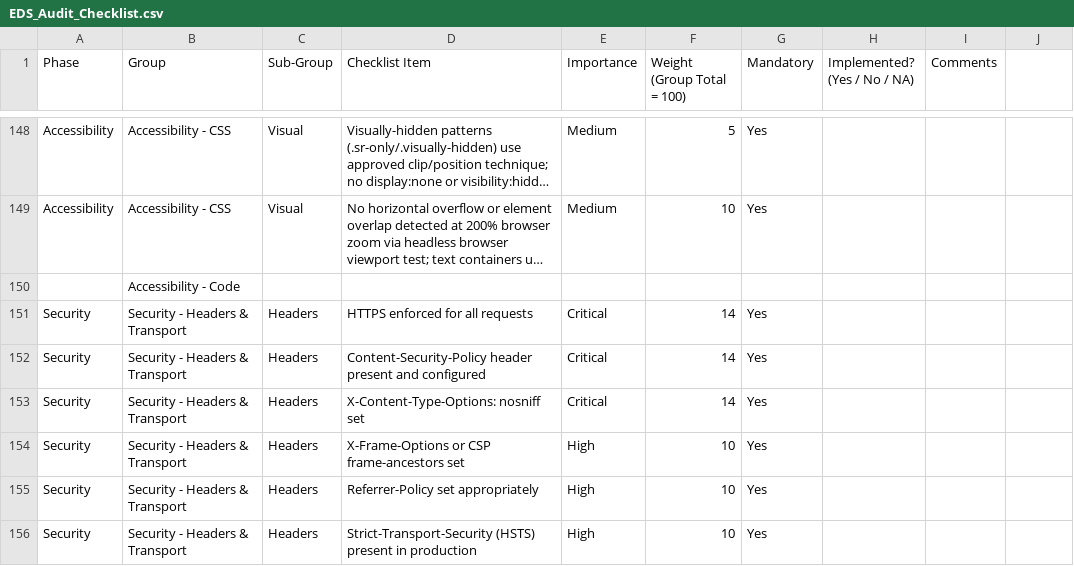
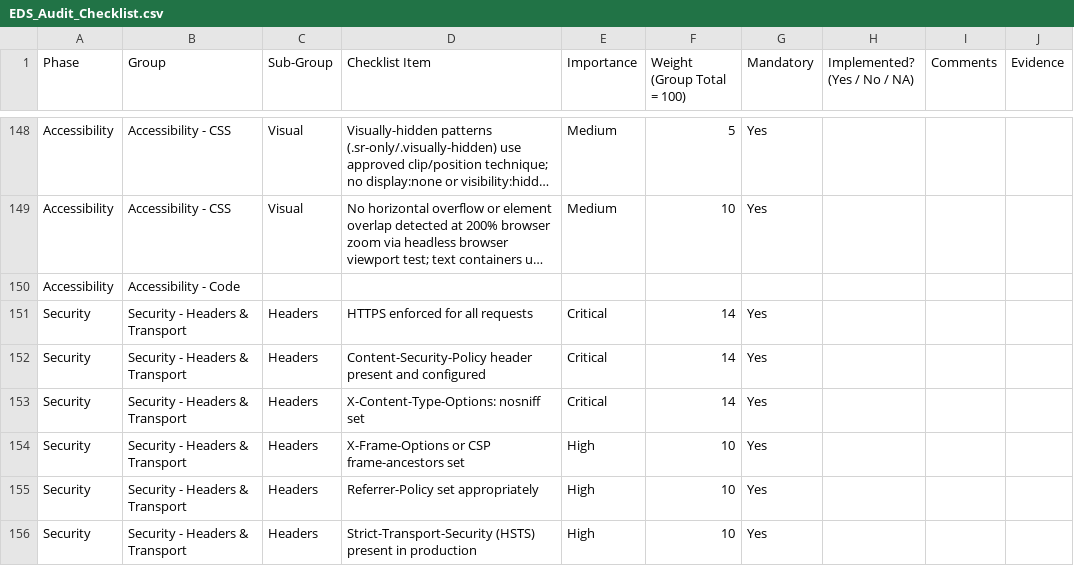
Before and after one commit to ACSGenUI/mcp-orchestrator-framework, a CSV file: templates/ui-audit/EDS_Audit_Checklist.csv, drawn as a sheet; only a part is shown, gaps mark what is left out; long unchanged cells end in …; the diff names each change by its address in the sheet, - before the commit and + after, or states it on an @@ line.

Commit message:
checklists batched, context window size addressed

```diff
--- a/templates/ui-audit/EDS_Audit_Checklist.csv
+++ b/templates/ui-audit/EDS_Audit_Checklist.csv
-J1: (empty)
+J1: Evidence
-A150 (Phase): (empty)
+A150 (Phase): Accessibility
```
Also changed, not shown: 2 other files.
